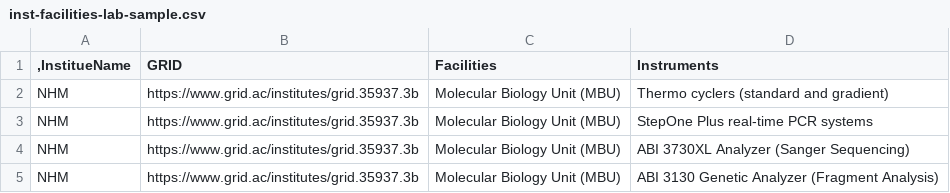
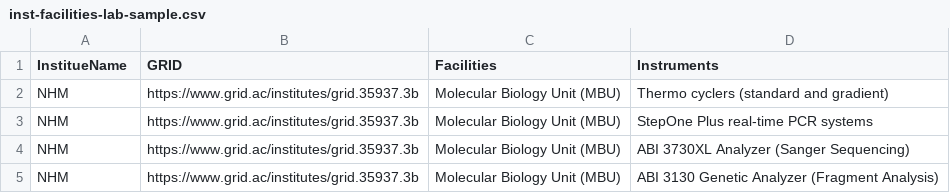
Before and after one commit to DiSSCo/ELViS, a CSV file: inst-coll-data/inst-facilities-lab-sample.csv, drawn as a sheet; only a part is shown.

Commit message:
Update inst-facilities-lab-sample.csv

```diff
--- a/inst-coll-data/inst-facilities-lab-sample.csv
+++ b/inst-coll-data/inst-facilities-lab-sample.csv
@@ -1,2 +1,2 @@
-,InstitueName;GRID;Facilities;Instruments
+InstitueName;GRID;Facilities;Instruments
 NHM;https://www.grid.ac/institutes/grid.35937.3b;Molecular Biology Unit (MBU);Thermo cyclers (standard and gradient)
```
